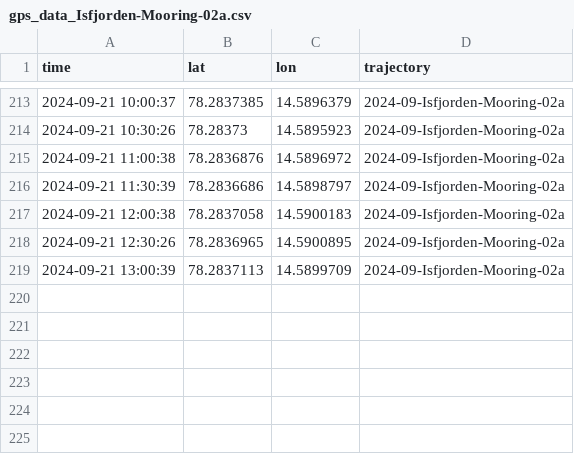
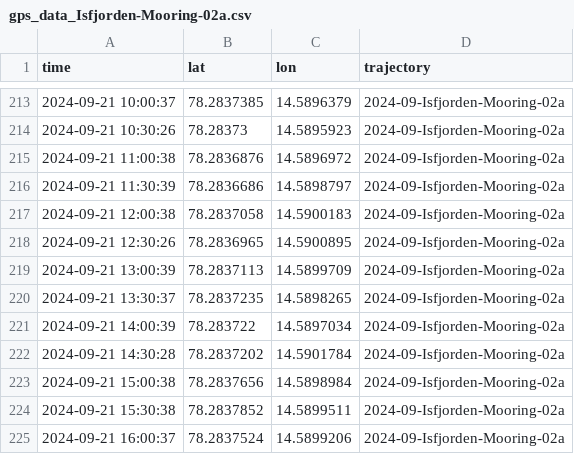
Before and after one commit to jerabaul29/2024_data_Isfjorden_02a, a CSV file: gps_data_Isfjorden-Mooring-02a.csv, drawn as a sheet; only a part is shown, gaps mark what is left out.

Commit message:
Push data

```diff
--- a/gps_data_Isfjorden-Mooring-02a.csv
+++ b/gps_data_Isfjorden-Mooring-02a.csv
@@ -219 +219,7 @@ time,lat,lon,trajectory
 2024-09-21 13:00:39,78.2837113,14.5899709,2024-09-Isfjorden-Mooring-02a
+2024-09-21 13:30:37,78.2837235,14.5898265,2024-09-Isfjorden-Mooring-02a
+2024-09-21 14:00:39,78.283722,14.5897034,2024-09-Isfjorden-Mooring-02a
+2024-09-21 14:30:28,78.2837202,14.5901784,2024-09-Isfjorden-Mooring-02a
+2024-09-21 15:00:38,78.2837656,14.5898984,2024-09-Isfjorden-Mooring-02a
+2024-09-21 15:30:38,78.2837852,14.5899511,2024-09-Isfjorden-Mooring-02a
+2024-09-21 16:00:37,78.2837524,14.5899206,2024-09-Isfjorden-Mooring-02a
```
Also changed, not shown: temp_data_Isfjorden-Mooring-02a.csv.
